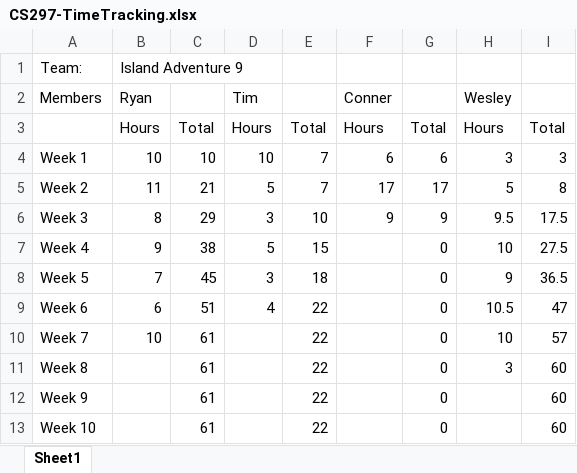
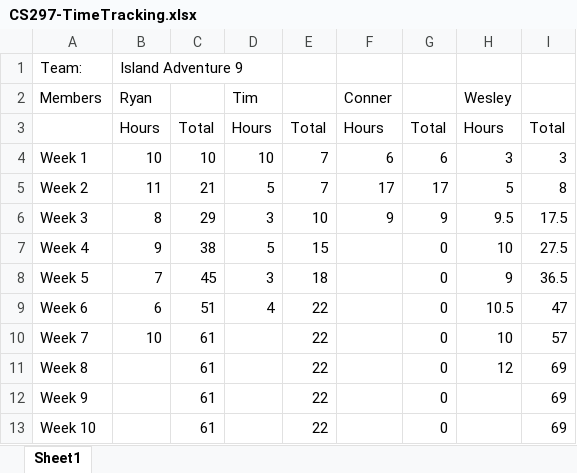
Before and after one commit to VirtualWesality/IslandAdventureCapstone, an Excel workbook: TimeTrackingDocument/CS297-TimeTracking.xlsx, sheet Sheet1, drawn as a sheet; values as stored, in another font and other column widths than the file's, no borders; the diff names each change by its address in the sheet, - before the commit and + after, or states it on an @@ line.

Commit message:
TTU 5/29

```diff
--- a/TimeTrackingDocument/CS297-TimeTracking.xlsx (sheet Sheet1)
+++ b/TimeTrackingDocument/CS297-TimeTracking.xlsx (sheet Sheet1)
-H11 (Wesley): 3
+H11 (Wesley): 12
-I11:I13: 60
+I11:I13: 69
```
